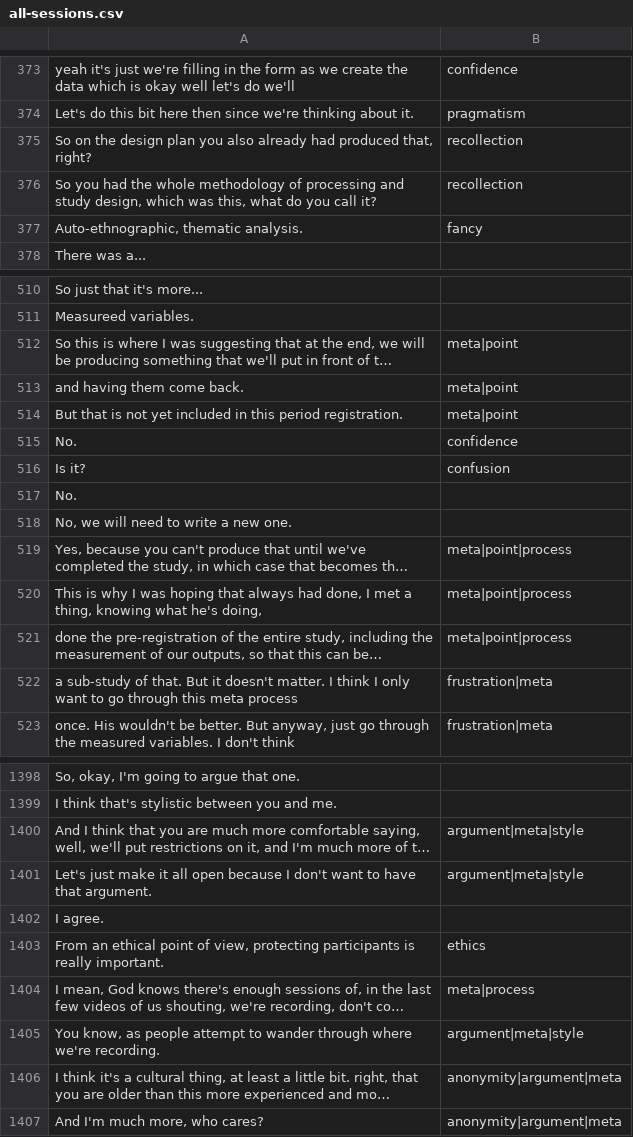
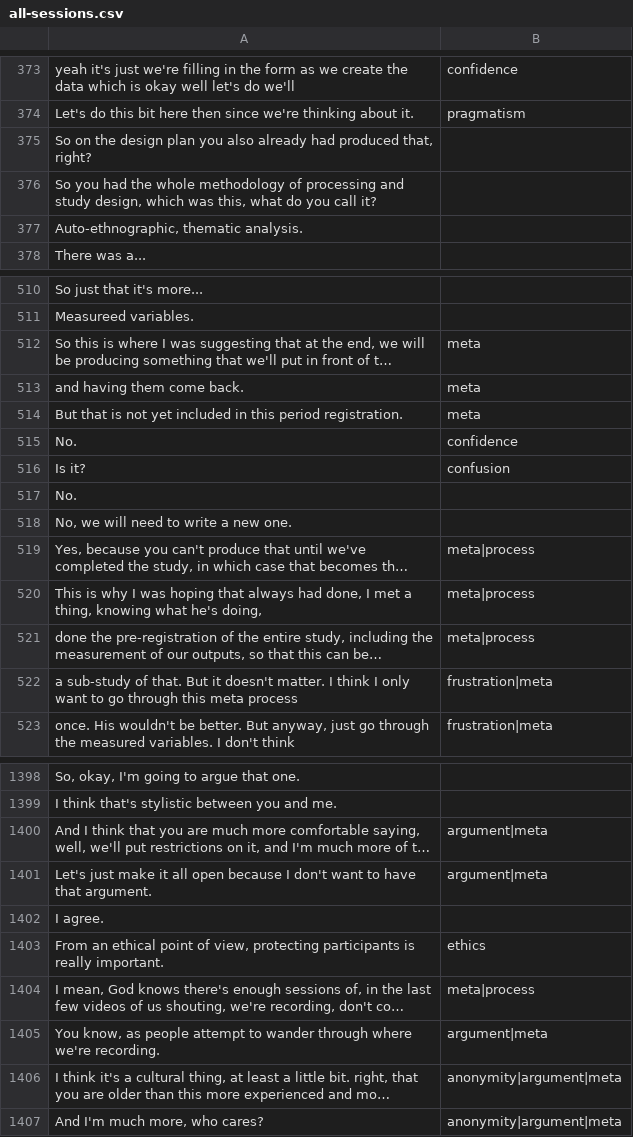
Before and after one commit to cs-uob/open-source-and-open-data, a CSV file: preregistration/all-sessions.csv, drawn as a sheet; only a part is shown, gaps mark what is left out; long unchanged cells end in …; the diff covers the shown part only; the diff names each change by its address in the sheet, - before the commit and + after, or states it on an @@ line.

```diff
--- a/preregistration/all-sessions.csv
+++ b/preregistration/all-sessions.csv
-B375:B376: recollection
+B375:B376: (empty)
-B377: fancy
+B377: (empty)
-B512:B514: meta|point
+B512:B514: meta
-B519:B521: meta|point|process
+B519:B521: meta|process
-B1400:B1401: argument|meta|style
+B1400:B1401: argument|meta
-B1405: argument|meta|style
+B1405: argument|meta
```
Also changed, not shown: 22 edited cells elsewhere in this file, 2 other files.
